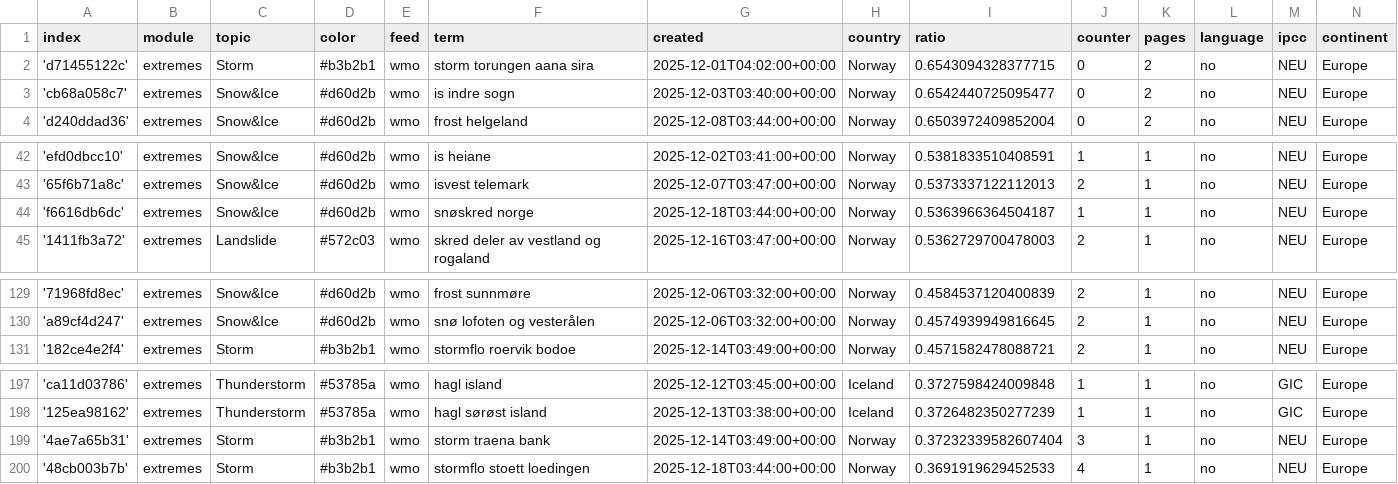
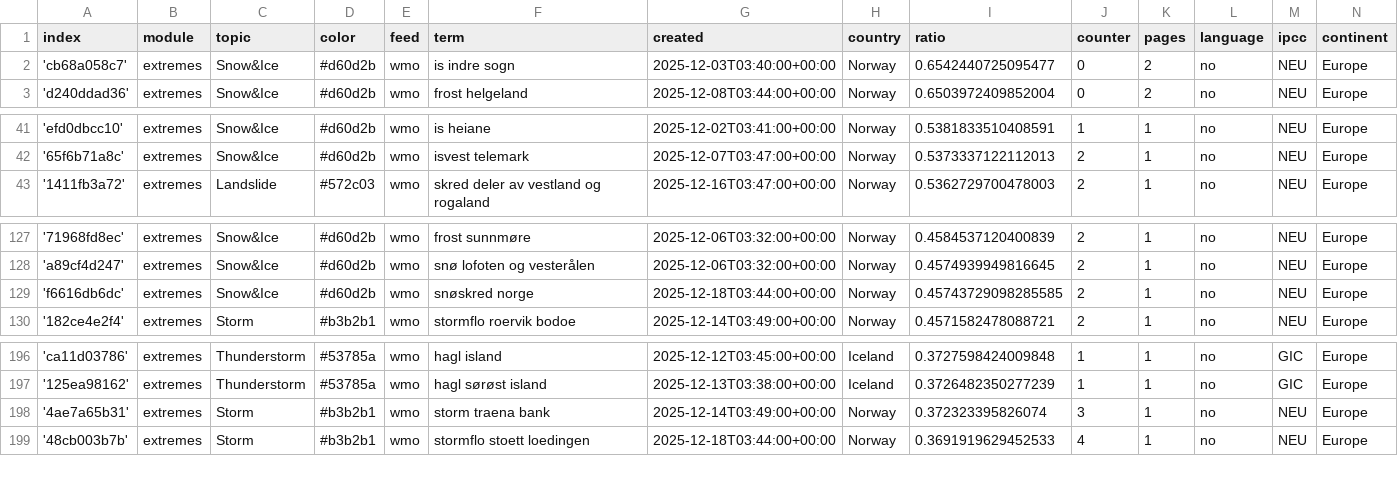
Before and after one commit to sonjanews/norwegianExtreme, a CSV file: terms.csv, drawn as a sheet; only a part is shown, gaps mark what is left out.

Commit message:
Commit from GitHub Actions (harvest:0.0)

```diff
--- a/terms.csv
+++ b/terms.csv
@@ -1,3 +1,2 @@
 index,module,topic,color,feed,term,created,country,ratio,counter,pages,language,ipcc,continent
-'d71455122c',extremes,Storm,#b3b2b1,wmo,storm torungen aana sira,2025-12-01T04:02:00+00:00,Norway,0.6543094328377715,0,2,no,NEU,Europe
 'cb68a058c7',extremes,Snow&Ice,#d60d2b,wmo,is indre sogn,2025-12-03T03:40:00+00:00,Norway,0.6542440725095477,0,2,no,NEU,Europe
@@ -43,3 +42,2 @@ index,module,topic,color,feed,term,created,country,ratio,counter,pages,language,
 '65f6b71a8c',extremes,Snow&Ice,#d60d2b,wmo,isvest telemark,2025-12-07T03:47:00+00:00,Norway,0.5373337122112013,2,1,no,NEU,Europe
-'f6616db6dc',extremes,Snow&Ice,#d60d2b,wmo,snøskred norge,2025-12-18T03:44:00+00:00,Norway,0.5363966364504187,1,1,no,NEU,Europe
 '1411fb3a72',extremes,Landslide,#572c03,wmo,skred deler av vestland og rogaland,2025-12-16T03:47:00+00:00,Norway,0.5362729700478003,2,1,no,NEU,Europe
@@ -130,2 +128,3 @@ index,module,topic,color,feed,term,created,country,ratio,counter,pages,language,
 'a89cf4d247',extremes,Snow&Ice,#d60d2b,wmo,snø lofoten og vesterålen,2025-12-06T03:32:00+00:00,Norway,0.4574939949816645,2,1,no,NEU,Europe
+'f6616db6dc',extremes,Snow&Ice,#d60d2b,wmo,snøskred norge,2025-12-18T03:44:00+00:00,Norway,0.45743729098285585,2,1,no,NEU,Europe
 '182ce4e2f4',extremes,Storm,#b3b2b1,wmo,stormflo roervik bodoe,2025-12-14T03:49:00+00:00,Norway,0.4571582478088721,2,1,no,NEU,Europe
@@ -198,3 +197,3 @@ index,module,topic,color,feed,term,created,country,ratio,counter,pages,language,
 '125ea98162',extremes,Thunderstorm,#53785a,wmo,hagl sørøst island,2025-12-13T03:38:00+00:00,Iceland,0.3726482350277239,1,1,no,GIC,Europe
-'4ae7a65b31',extremes,Storm,#b3b2b1,wmo,storm traena bank,2025-12-14T03:49:00+00:00,Norway,0.37232339582607404,3,1,no,NEU,Europe
+'4ae7a65b31',extremes,Storm,#b3b2b1,wmo,storm traena bank,2025-12-14T03:49:00+00:00,Norway,0.372323395826074,3,1,no,NEU,Europe
 '48cb003b7b',extremes,Storm,#b3b2b1,wmo,stormflo stoett loedingen,2025-12-18T03:44:00+00:00,Norway,0.3691919629452533,4,1,no,NEU,Europe
```
